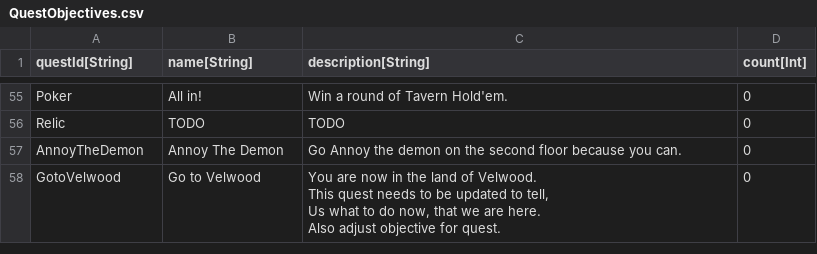
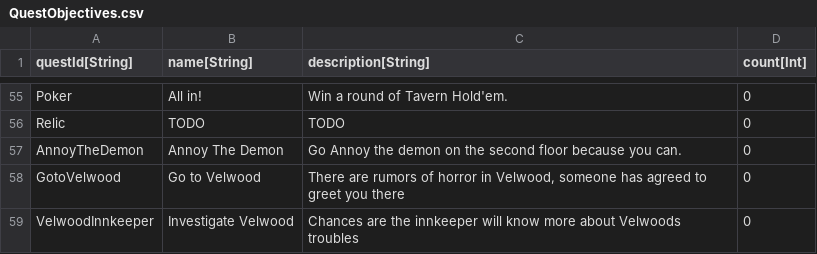
Before and after one commit to standardcombo/LootMMO, a CSV file: Framework/Data/DataTables/QuestObjectives.csv, drawn as a sheet; only a part is shown, gaps mark what is left out.

```diff
--- a/Framework/Data/DataTables/QuestObjectives.csv
+++ b/Framework/Data/DataTables/QuestObjectives.csv
@@ -57,5 +57,3 @@
 "AnnoyTheDemon","Annoy The Demon","Go Annoy the demon on the second floor because you can.","0"
-"GotoVelwood","Go to Velwood","You are now in the land of Velwood.
-This quest needs to be updated to tell,
-Us what to do now, that we are here.
-Also adjust objective for quest.","0"
+"GotoVelwood","Go to Velwood","There are rumors of horror in Velwood, someone has agreed to greet you there","0"
+"VelwoodInnkeeper","Investigate Velwood","Chances are the innkeeper will know more about Velwoods troubles","0"
```
Also changed, not shown: Framework/Data/DataTables/QuestMetadata.csv, Framework/Data/DataTables/Talking Heads.csv, 28 other files.
